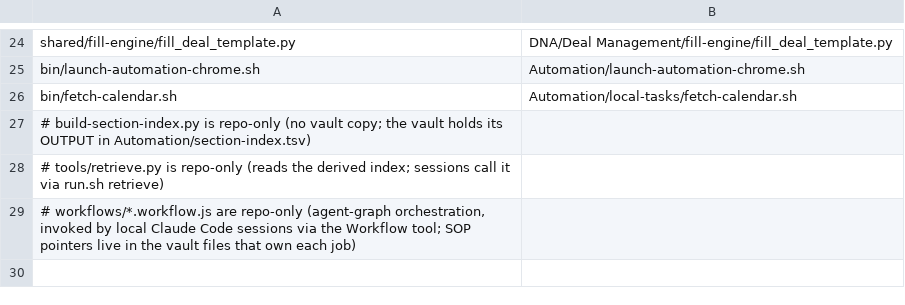
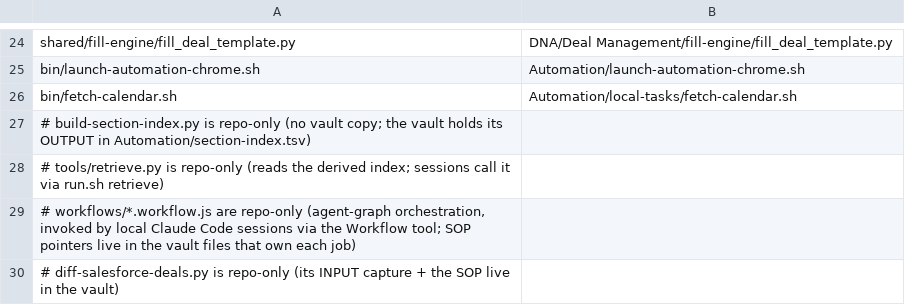
Before and after one commit to jbookout/carr-system, a TSV file: manifest.tsv, drawn as a sheet; only a part is shown, gaps mark what is left out.

```diff
--- a/manifest.tsv
+++ b/manifest.tsv
@@ -29 +29,2 @@ bin/fetch-calendar.sh	Automation/local-tasks/fetch-calendar.sh
 # workflows/*.workflow.js are repo-only (agent-graph orchestration, invoked by local Claude Code sessions via the Workflow tool; SOP pointers live in the vault files that own each job)
+# diff-salesforce-deals.py is repo-only (its INPUT capture + the SOP live in the vault)
```
Also changed, not shown: 2 other files.
